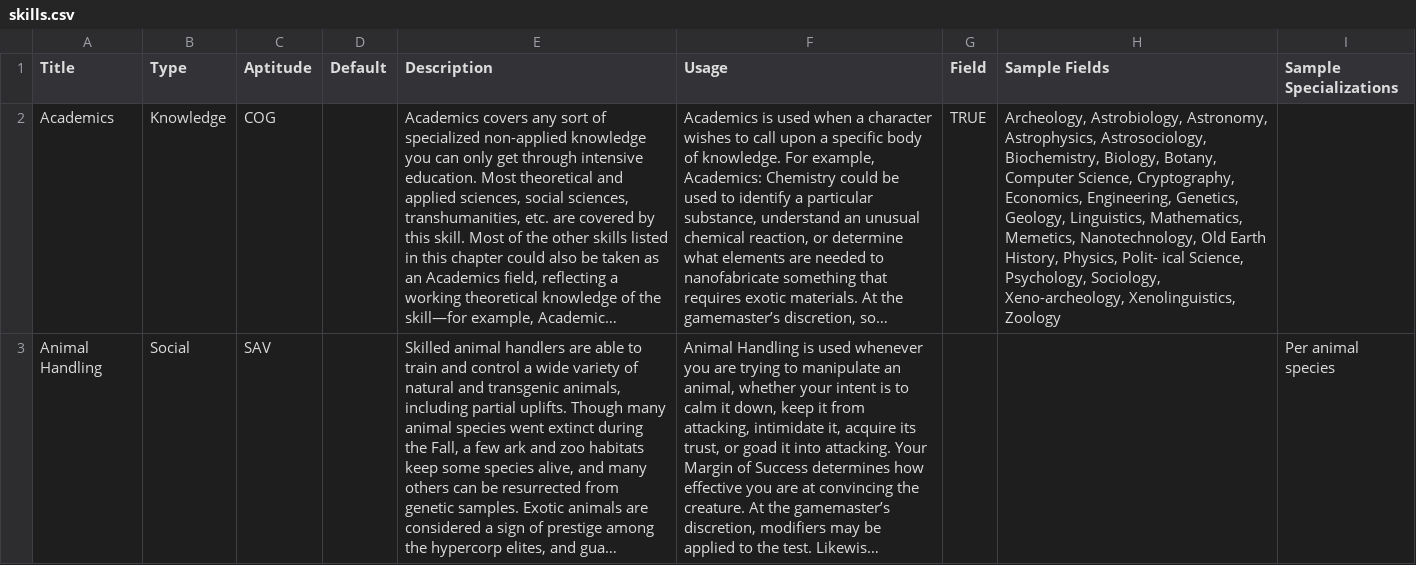
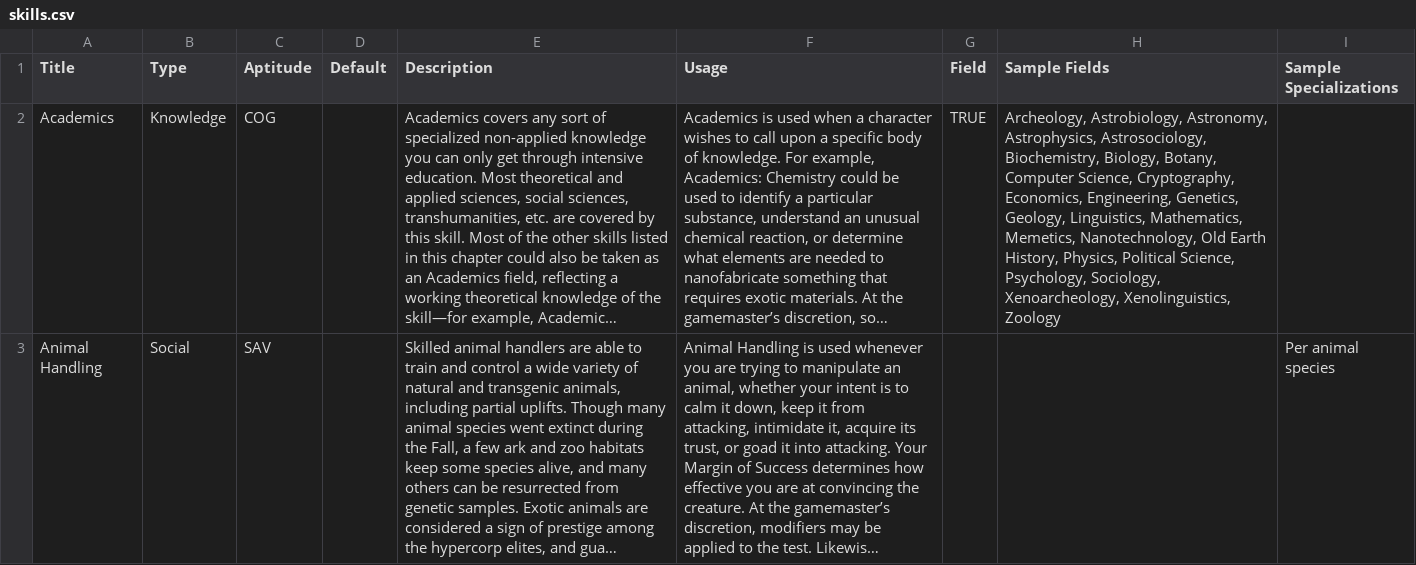
Before and after one commit to nerdhaus/eldrich, a CSV file: web/modules/custom/ep_import/data/skills.csv, drawn as a sheet; only a part is shown; long unchanged cells end in …; the diff covers the shown part only; the diff names each change by its address in the sheet, - before the commit and + after, or states it on an @@ line.

```diff
--- a/web/modules/custom/ep_import/data/skills.csv
+++ b/web/modules/custom/ep_import/data/skills.csv
-H2 (Sample Fields): …History, Physics, Polit- ical Science, Psychology, Sociology, Xeno-archeology, Xenolinguistics, Zoology
+H2 (Sample Fields): …History, Physics, Political Science, Psychology, Sociology, Xenoarcheology, Xenolinguistics, Zoology
```
Also changed, not shown: 2 edited cells elsewhere in this file, web/modules/custom/ep_import/data/morphs.csv, 4 other files.
